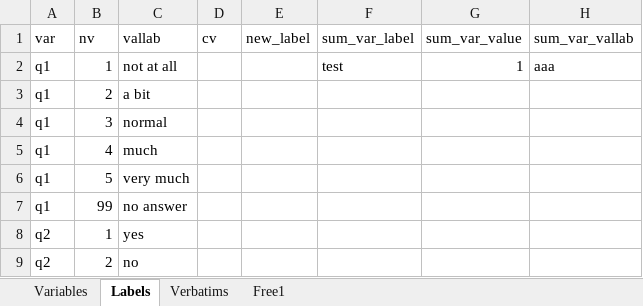
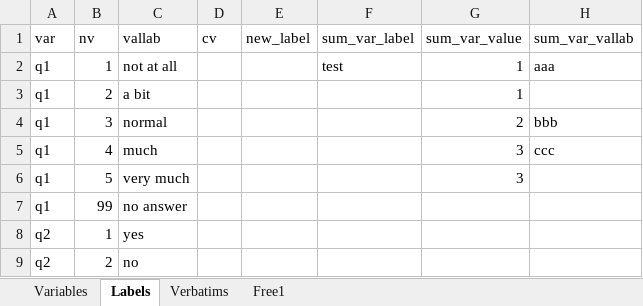
Before and after one commit to urswilke/datadaptor, an Excel workbook: inst/extdata/mapping.xlsx, sheet Labels, drawn as a sheet; only a part is shown; values as stored, in another font and other column widths than the file's, no borders; the diff names each change by its address in the sheet, - before the commit and + after, or states it on an @@ line.

```diff
--- a/inst/extdata/mapping.xlsx (sheet Labels)
+++ b/inst/extdata/mapping.xlsx (sheet Labels)
-G3 (sum_var_value): (empty)
+G3 (sum_var_value): 1
-G4 (sum_var_value): (empty)
+G4 (sum_var_value): 2
-H4 (sum_var_vallab): (empty)
+H4 (sum_var_vallab): bbb
-G5:G6 (sum_var_value): (empty)
+G5:G6 (sum_var_value): 3
-H5 (sum_var_vallab): (empty)
+H5 (sum_var_vallab): ccc
```
Also changed, not shown: sheet Verbatims, sheet Variables, 2 other files.
